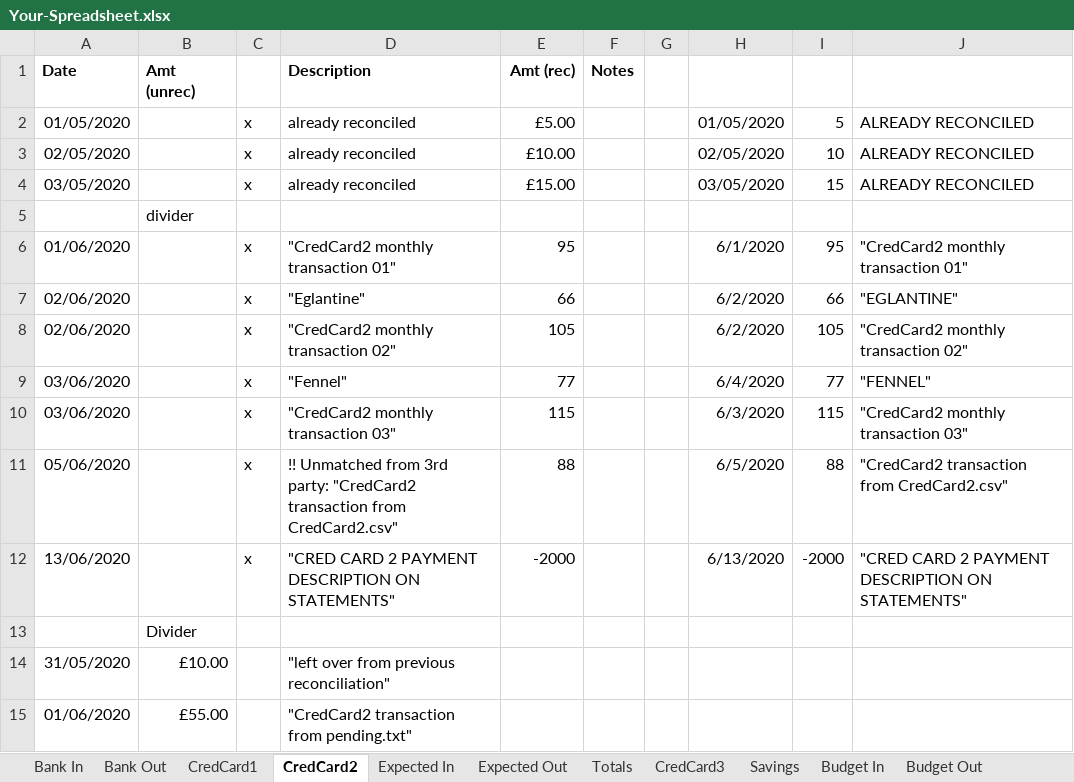
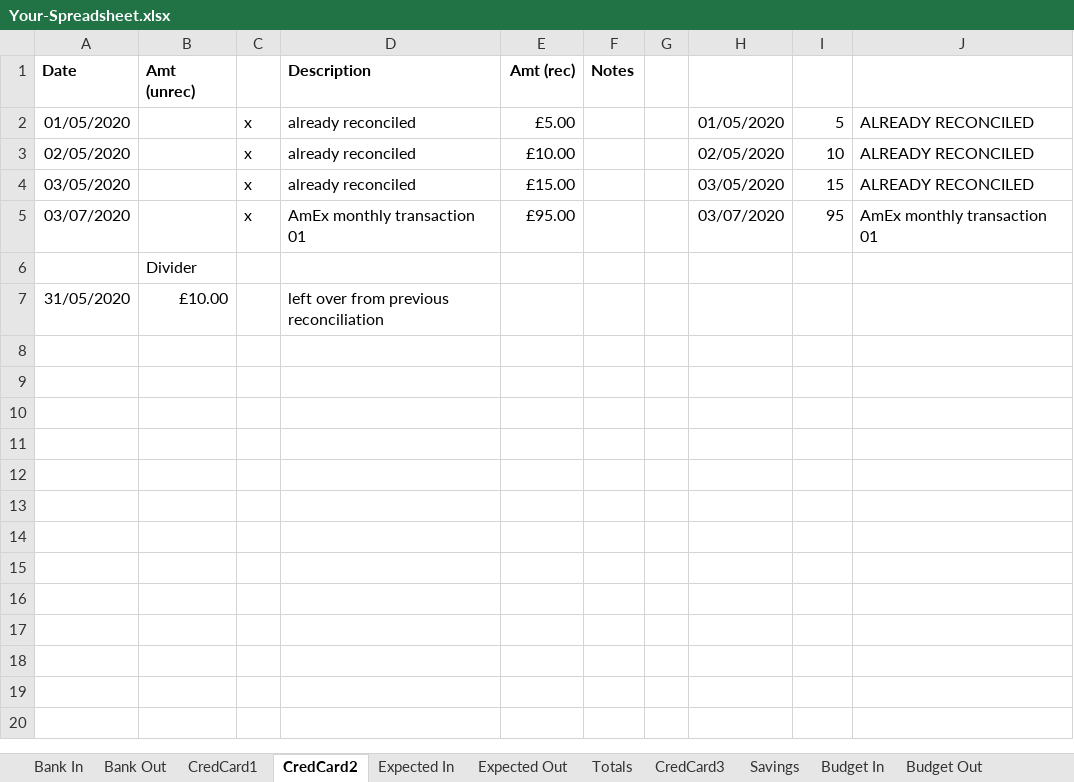
Before and after one commit to claresudbery/Reconciliate, an Excel workbook: reconciliation-samples/For-debugging/Your-Spreadsheet.xlsx, sheet CredCard2, drawn as a sheet; values as stored, in another font and other column widths than the file's, no borders; removed rows and columns are numbered as before the commit, all else as after; the diff names each change by its address in the sheet, - before the commit and + after, or states it on an @@ line.

Commit message:
New test data for budgeting monthly dates

```diff
--- a/reconciliation-samples/For-debugging/Your-Spreadsheet.xlsx (sheet CredCard2)
+++ b/reconciliation-samples/For-debugging/Your-Spreadsheet.xlsx (sheet CredCard2)
-row 5:  | divider
-A5 (Date): 01/06/2020
+A5 (Date): 03/07/2020
-D5 (Description): "CredCard2 monthly transaction 01"
+D5 (Description): AmEx monthly transaction 01
-E5 (Amt (rec)): 95
+E5 (Amt (rec)): £95.00
-H5: 6/1/2020
+H5: 03/07/2020
-J5: "CredCard2 monthly transaction 01"
+J5: AmEx monthly transaction 01
-row 7: 02/06/2020 |  | x | "Eglantine" | 66 |  |  | 6/2/2020 | 66 | "EGLANTINE"
-row 8: 02/06/2020 |  | x | "CredCard2 monthly transaction 02" | 105 |  |  | 6/2/2020 | 105 | "CredCard2 monthly transaction 02"
-row 9: 03/06/2020 |  | x | "Fennel" | 77 |  |  | 6/4/2020 | 77 | "FENNEL"
-row 10: 03/06/2020 |  | x | "CredCard2 monthly transaction 03" | 115 |  |  | 6/3/2020 | 115 | "CredCard2 monthly transaction 03"
-row 11: 05/06/2020 |  | x | !! Unmatched from 3rd party: "CredCard2 transaction from CredCard2.csv" | 88 |  |  | 6/5/2020 | 88 | "CredCard2 transaction from CredCard2.csv"
-row 12: 13/06/2020 |  | x | "CRED CARD 2 PAYMENT DESCRIPTION ON STATEMENTS" | -2000 |  |  | 6/13/2020 | -2000 | "CRED CARD 2 PAYMENT DESCRIPTION ON STATEMENTS"
-D7 (Description): "left over from previous reconciliation"
+D7 (Description): left over from previous reconciliation
-row 15: 01/06/2020 | £55.00 |  | "CredCard2 transaction from pending.txt"
```
Also changed, not shown: sheet Bank In, sheet CredCard1, sheet Bank Out, sheet Budget In, 3 other files.
